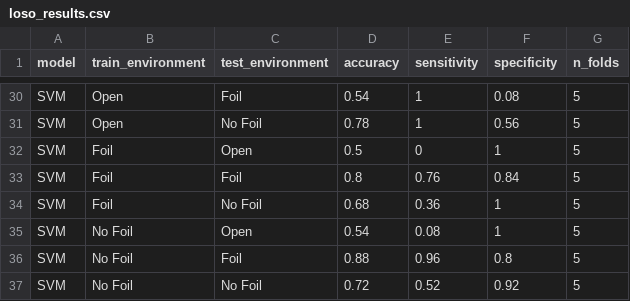
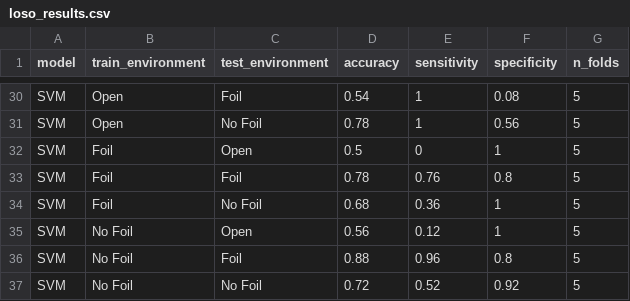
Before and after one commit to JinWei225/BFM-Data-Analysis-Across-Environments, a CSV file: results/loso_results.csv, drawn as a sheet; only a part is shown, gaps mark what is left out.

```diff
--- a/results/loso_results.csv
+++ b/results/loso_results.csv
@@ -32,5 +32,5 @@
 "SVM","Foil","Open",0.5,0,1,5
-"SVM","Foil","Foil",0.8,0.76,0.84,5
+"SVM","Foil","Foil",0.78,0.76,0.8,5
 "SVM","Foil","No Foil",0.68,0.36,1,5
-"SVM","No Foil","Open",0.54,0.08,1,5
+"SVM","No Foil","Open",0.56,0.12,1,5
 "SVM","No Foil","Foil",0.88,0.96,0.8,5
```
Also changed, not shown: 49 other files.
